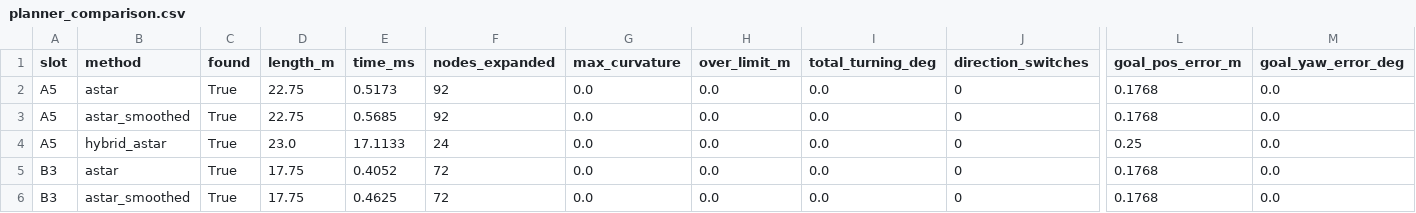
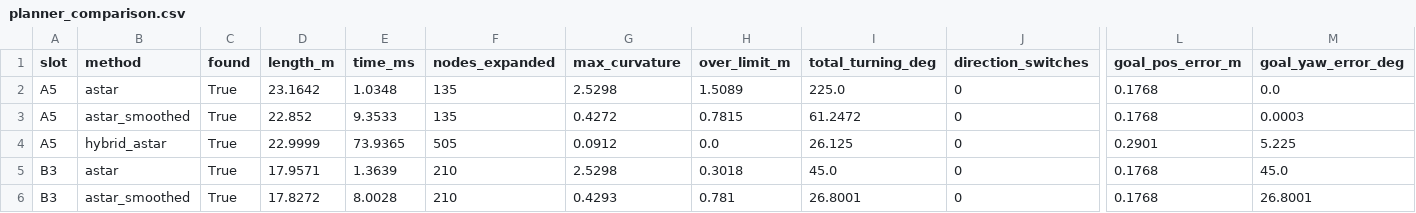
Before and after one commit to GhostDSR/Autonomous-Valet-Parking-Agent, a CSV file: results/planner_comparison.csv, drawn as a sheet; only a part is shown, gaps mark what is left out; the diff covers the shown part only; the diff names each change by its address in the sheet, - before the commit and + after, or states it on an @@ line.

Commit message:
Update planner comparison results for the new lot layout
Rows A and D moved off the wall and the pre-park pose is 4 m from the bay
entrance, so goals and timings changed; the ranking of the methods did not.

```diff
--- a/results/planner_comparison.csv
+++ b/results/planner_comparison.csv
-D2 (length_m): 22.75
+D2 (length_m): 23.1642
-E2 (time_ms): 0.5173
+E2 (time_ms): 1.0348
-F2:F3 (nodes_expanded): 92
+F2:F3 (nodes_expanded): 135
-G2 (max_curvature): 0.0
+G2 (max_curvature): 2.5298
-H2 (over_limit_m): 0.0
+H2 (over_limit_m): 1.5089
-I2 (total_turning_deg): 0.0
+I2 (total_turning_deg): 225.0
-D3 (length_m): 22.75
+D3 (length_m): 22.852
-E3 (time_ms): 0.5685
+E3 (time_ms): 9.3533
-G3 (max_curvature): 0.0
+G3 (max_curvature): 0.4272
-H3 (over_limit_m): 0.0
+H3 (over_limit_m): 0.7815
-I3 (total_turning_deg): 0.0
+I3 (total_turning_deg): 61.2472
-M3 (goal_yaw_error_deg): 0.0
+M3 (goal_yaw_error_deg): 0.0003
-D4 (length_m): 23.0
+D4 (length_m): 22.9999
-E4 (time_ms): 17.1133
+E4 (time_ms): 73.9365
-F4 (nodes_expanded): 24
+F4 (nodes_expanded): 505
-G4 (max_curvature): 0.0
+G4 (max_curvature): 0.0912
-I4 (total_turning_deg): 0.0
+I4 (total_turning_deg): 26.125
-L4 (goal_pos_error_m): 0.25
+L4 (goal_pos_error_m): 0.2901
-M4 (goal_yaw_error_deg): 0.0
+M4 (goal_yaw_error_deg): 5.225
-D5 (length_m): 17.75
+D5 (length_m): 17.9571
-E5 (time_ms): 0.4052
+E5 (time_ms): 1.3639
-F5:F6 (nodes_expanded): 72
+F5:F6 (nodes_expanded): 210
-G5 (max_curvature): 0.0
+G5 (max_curvature): 2.5298
-H5 (over_limit_m): 0.0
+H5 (over_limit_m): 0.3018
-I5 (total_turning_deg): 0.0
+I5 (total_turning_deg): 45.0
-M5 (goal_yaw_error_deg): 0.0
+M5 (goal_yaw_error_deg): 45.0
-D6 (length_m): 17.75
+D6 (length_m): 17.8272
-E6 (time_ms): 0.4625
+E6 (time_ms): 8.0028
-G6 (max_curvature): 0.0
+G6 (max_curvature): 0.4293
-H6 (over_limit_m): 0.0
+H6 (over_limit_m): 0.781
-I6 (total_turning_deg): 0.0
+I6 (total_turning_deg): 26.8001
-M6 (goal_yaw_error_deg): 0.0
+M6 (goal_yaw_error_deg): 26.8001
```
Also changed, not shown: 77 edited cells elsewhere in this file, 10 other files.
